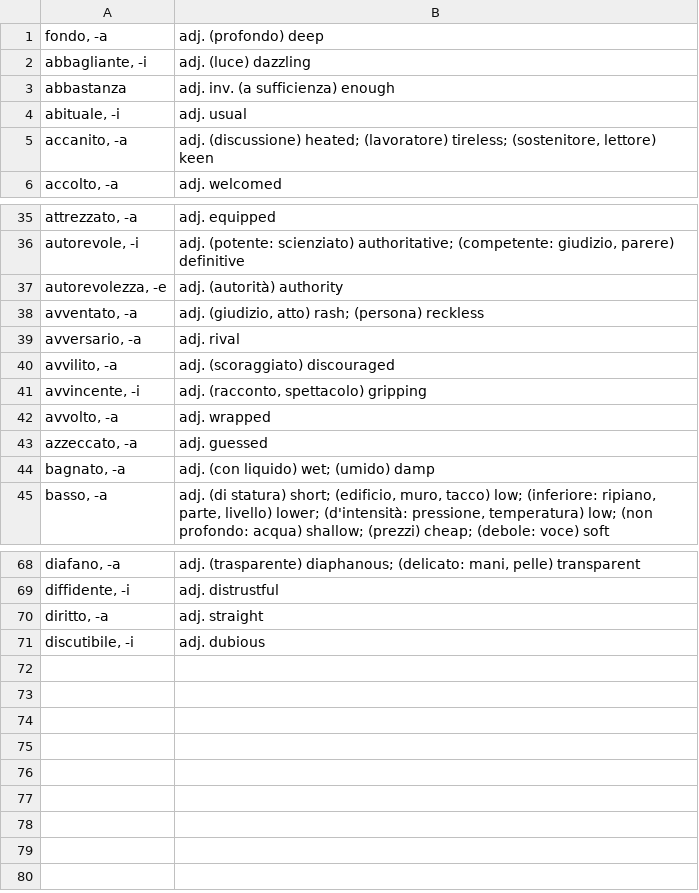
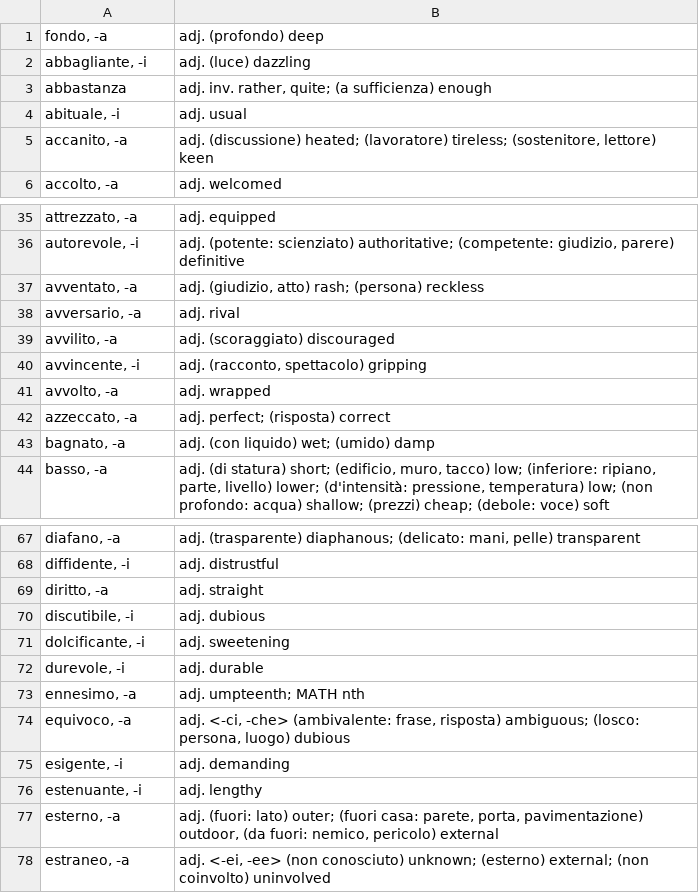
Before and after one commit to devinmiller/italian, a CSV file: flashcards/italian-adjectives.csv, drawn as a sheet; only a part is shown, gaps mark what is left out.

```diff
--- a/flashcards/italian-adjectives.csv
+++ b/flashcards/italian-adjectives.csv
@@ -2,3 +2,3 @@
 "abbagliante, -i","adj. (luce) dazzling"
-"abbastanza","adj. inv. (a sufficienza) enough"
+"abbastanza","adj. inv. rather, quite; (a sufficienza) enough"
 "abituale, -i","adj. usual"
@@ -36,3 +36,2 @@
 "autorevole, -i","adj. (potente: scienziato) authoritative; (competente: giudizio, parere) definitive"
-"autorevolezza, -e","adj. (autorità) authority"
 "avventato, -a","adj. (giudizio, atto) rash; (persona) reckless"
@@ -42,3 +41,3 @@
 "avvolto, -a","adj. wrapped"
-"azzeccato, -a","adj. guessed"
+"azzeccato, -a","adj. perfect; (risposta) correct"
 "bagnato, -a","adj. (con liquido) wet; (umido) damp"
@@ -71 +70,9 @@
 "discutibile, -i","adj. dubious"
+"dolcificante, -i","adj. sweetening"
+"durevole, -i","adj. durable"
+"ennesimo, -a","adj. umpteenth; MATH nth"
+"equivoco, -a","adj. <-ci, -che> (ambivalente: frase, risposta) ambiguous; (losco: persona, luogo) dubious"
+"esigente, -i","adj. demanding"
+"estenuante, -i","adj. lengthy"
+"esterno, -a","adj. (fuori: lato) outer; (fuori casa: parete, porta, pavimentazione) outdoor, (da fuori: nemico, pericolo) external"
+"estraneo, -a","adj. <-ei, -ee> (non conosciuto) unknown; (esterno) external; (non coinvolto) uninvolved"
```
Also changed, not shown: flashcards/italian-adverbs.csv, flashcards/italian-nouns-usage.csv, 10 other files.
